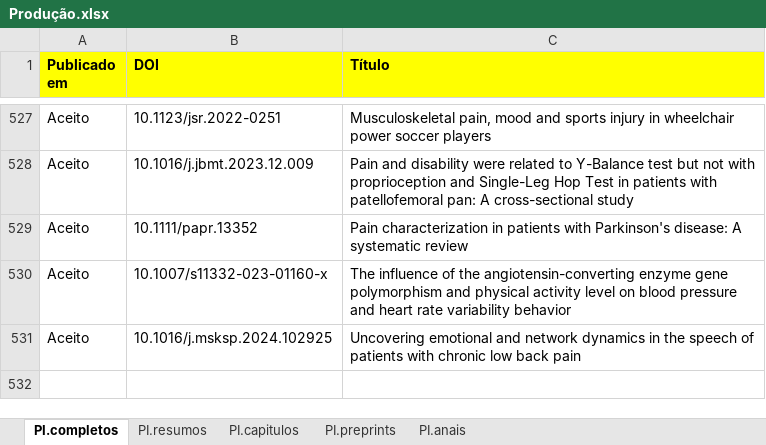
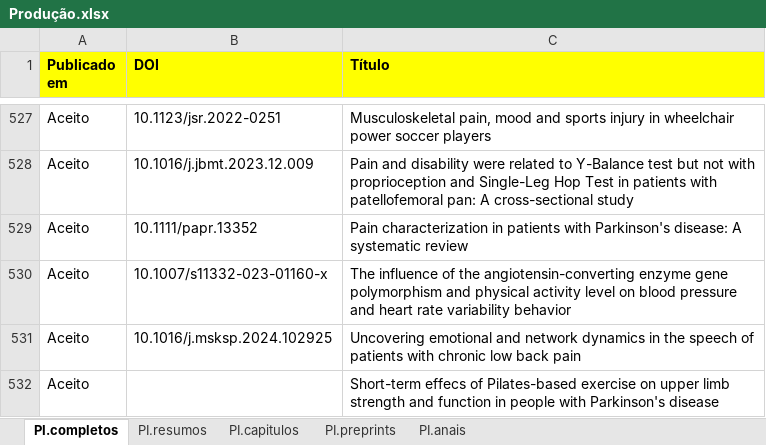
Before and after one commit to ppgcr-unisuam/observatoriocr, an Excel workbook: PPG/Produção.xlsx, sheet PI.completos, drawn as a sheet; only a part is shown, gaps mark what is left out; values as stored, in another font and other column widths than the file's, no borders; conditional formats not drawn; the diff names each change by its address in the sheet, - before the commit and + after, or states it on an @@ line.

```diff
--- a/PPG/Produção.xlsx (sheet PI.completos)
+++ b/PPG/Produção.xlsx (sheet PI.completos)
+row 532: Aceito |  | Short-term effecs of Pilates-based exercise on upper limb strength and function in people with Parkinson's disease
```
Also changed, not shown: docs/PPG/Produção.xlsx, 20 other files.
